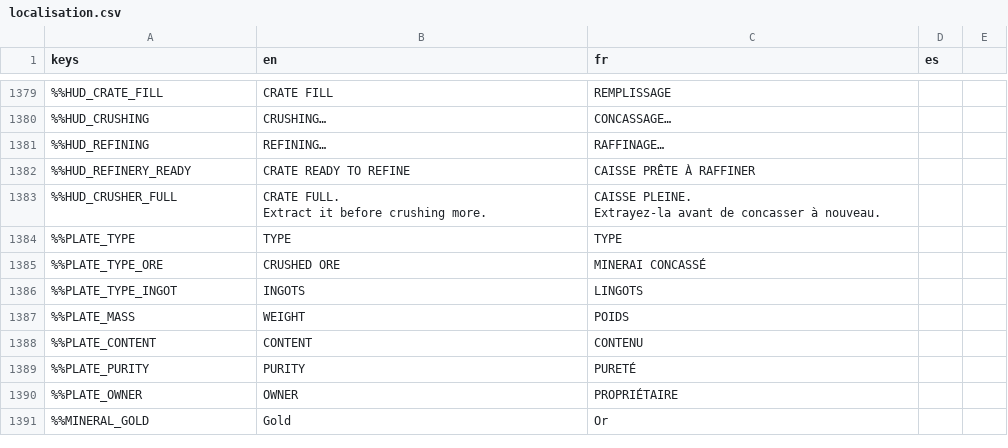
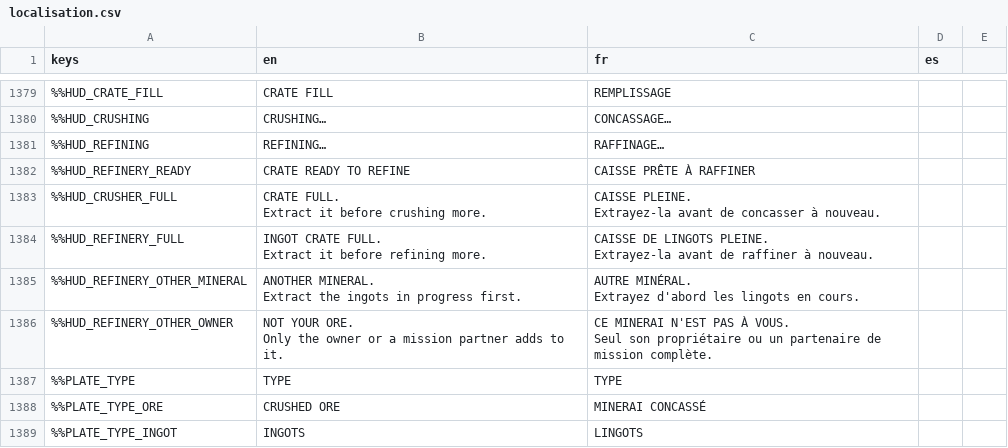
Before and after one commit to DyingStar-game/DyingStar, a CSV file: tools/localization/localisation.csv, drawn as a sheet; only a part is shown, gaps mark what is left out; the shorter side is filled out with more unchanged rows.

Commit message:
feat(mining): the refinery gathers crushed crates up to a full crate of ingots
One crate of crushed ore made a crate of ingots mostly empty. The refinery now
keeps the ore of each crate fed to it (one at a time on the belt) until it holds
a crate of pure metal: 100 % stops the belt, EXTRACT gives the ingots, or a
partial crate before. The stock is one mineral of one holder: another mineral,
or a player who is neither the holder nor on a mission with them, is refused.

```diff
--- a/tools/localization/localisation.csv
+++ b/tools/localization/localisation.csv
@@ -1399,2 +1399,11 @@ Extract it before crushing more.","CAISSE PLEINE.
 Extrayez-la avant de concasser à nouveau.",
+%%HUD_REFINERY_FULL,"INGOT CRATE FULL.
+Extract it before refining more.","CAISSE DE LINGOTS PLEINE.
+Extrayez-la avant de raffiner à nouveau.",
+%%HUD_REFINERY_OTHER_MINERAL,"ANOTHER MINERAL.
+Extract the ingots in progress first.","AUTRE MINÉRAL.
+Extrayez d'abord les lingots en cours.",
+%%HUD_REFINERY_OTHER_OWNER,"NOT YOUR ORE.
+Only the owner or a mission partner adds to it.","CE MINERAI N'EST PAS À VOUS.
+Seul son propriétaire ou un partenaire de mission complète.",
 %%PLATE_TYPE,TYPE,TYPE,
```
Also changed, not shown: 2 other files.
